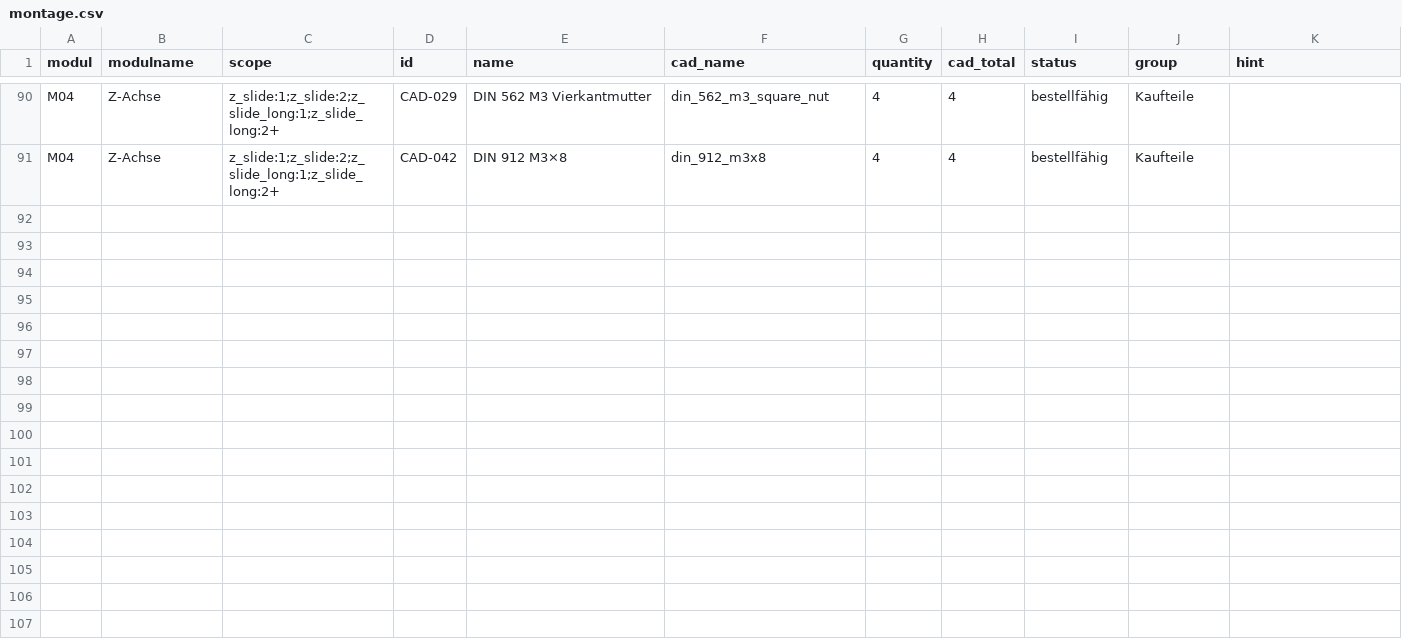
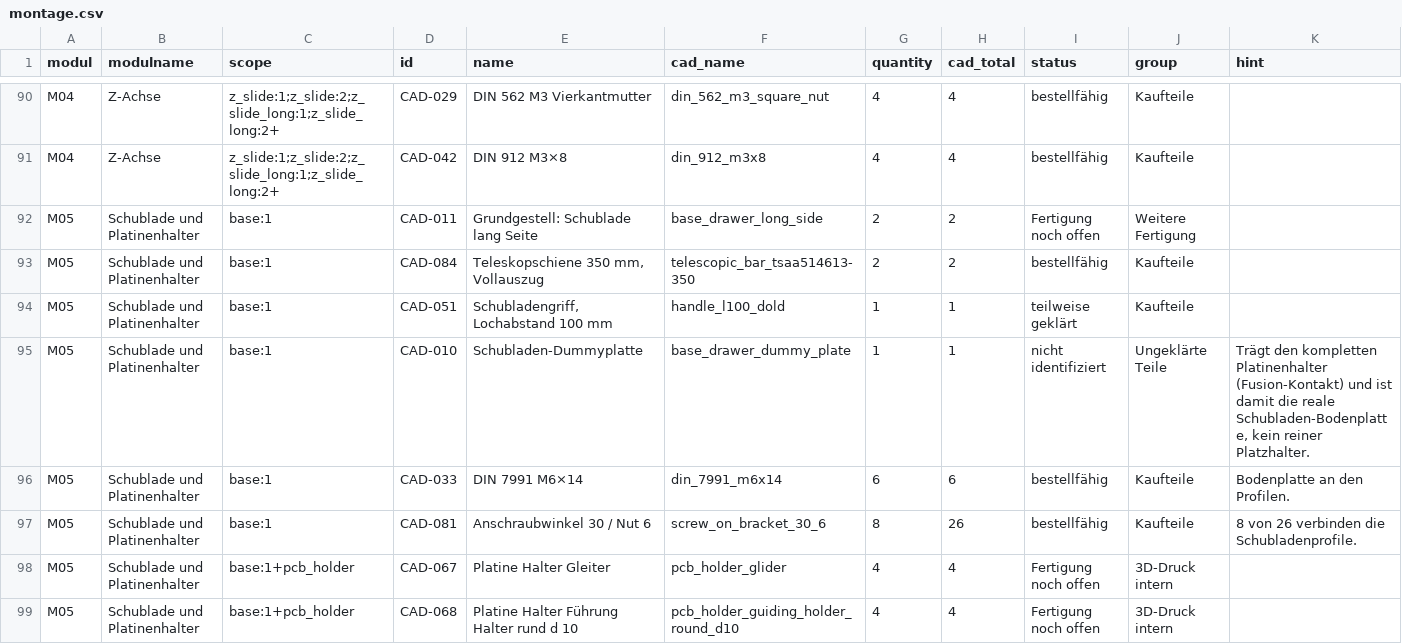
Before and after one commit to floronics/ProBoter, a CSV file: bom/montage/montage.csv, drawn as a sheet; only a part is shown, gaps mark what is left out; the diff covers the shown part only.

```diff
--- a/bom/montage/montage.csv
+++ b/bom/montage/montage.csv
@@ -91 +91,9 @@ M04,Z-Achse,z_slide:1;z_slide:2;z_slide_long:1;z_slide_long:2+,CAD-029,DIN 562 M
 M04,Z-Achse,z_slide:1;z_slide:2;z_slide_long:1;z_slide_long:2+,CAD-042,DIN 912 M3×8,din_912_m3x8,4,4,bestellfähig,Kaufteile,
+M05,Schublade und Platinenhalter,base:1,CAD-011,Grundgestell: Schublade lang Seite,base_drawer_long_side,2,2,Fertigung noch offen,Weitere Fertigung,
+M05,Schublade und Platinenhalter,base:1,CAD-084,"Teleskopschiene 350 mm, Vollauszug",telescopic_bar_tsaa514613-350,2,2,bestellfähig,Kaufteile,
+M05,Schublade und Platinenhalter,base:1,CAD-051,"Schubladengriff, Lochabstand 100 mm",handle_l100_dold,1,1,teilweise geklärt,Kaufteile,
+M05,Schublade und Platinenhalter,base:1,CAD-010,Schubladen-Dummyplatte,base_drawer_dummy_plate,1,1,nicht identifiziert,Ungeklärte Teile,"Trägt den kompletten Platinenhalter (Fusion-Kontakt) und ist damit die reale Schubladen-Bodenplatte, kein reiner Platzhalter."
+M05,Schublade und Platinenhalter,base:1,CAD-033,DIN 7991 M6×14,din_7991_m6x14,6,6,bestellfähig,Kaufteile,Bodenplatte an den Profilen.
+M05,Schublade und Platinenhalter,base:1,CAD-081,Anschraubwinkel 30 / Nut 6,screw_on_bracket_30_6,8,26,bestellfähig,Kaufteile,8 von 26 verbinden die Schubladenprofile.
+M05,Schublade und Platinenhalter,base:1+pcb_holder,CAD-067,Platine Halter Gleiter,pcb_holder_glider,4,4,Fertigung noch offen,3D-Druck intern,
+M05,Schublade und Platinenhalter,base:1+pcb_holder,CAD-068,Platine Halter Führung Halter rund d 10,pcb_holder_guiding_holder_round_d10,4,4,Fertigung noch offen,3D-Druck intern,
```
Also changed, not shown: 7 added rows elsewhere in this file, 2 other files.
